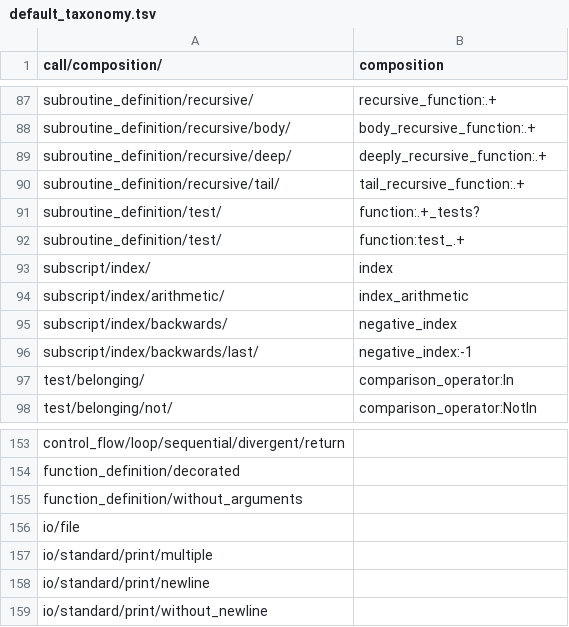
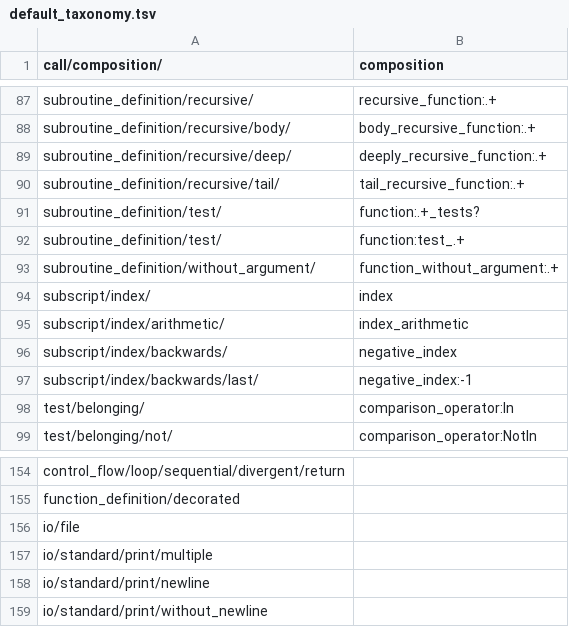
Before and after one commit to laowantong/paroxython, a TSV file: taxonomies/default_taxonomy.tsv, drawn as a sheet; only a part is shown, gaps mark what is left out.

Commit message:
add feature `function_without_argument`

```diff
--- a/taxonomies/default_taxonomy.tsv
+++ b/taxonomies/default_taxonomy.tsv
@@ -92,2 +92,3 @@ subroutine_definition/test/	function:.+_tests?
 subroutine_definition/test/	function:test_.+
+subroutine_definition/without_argument/	function_without_argument:.+
 subscript/index/	index
@@ -154,3 +155,2 @@ control_flow/loop/sequential/divergent/return
 function_definition/decorated	
-function_definition/without_arguments	
 io/file	
```
Also changed, not shown: 4 other files.
